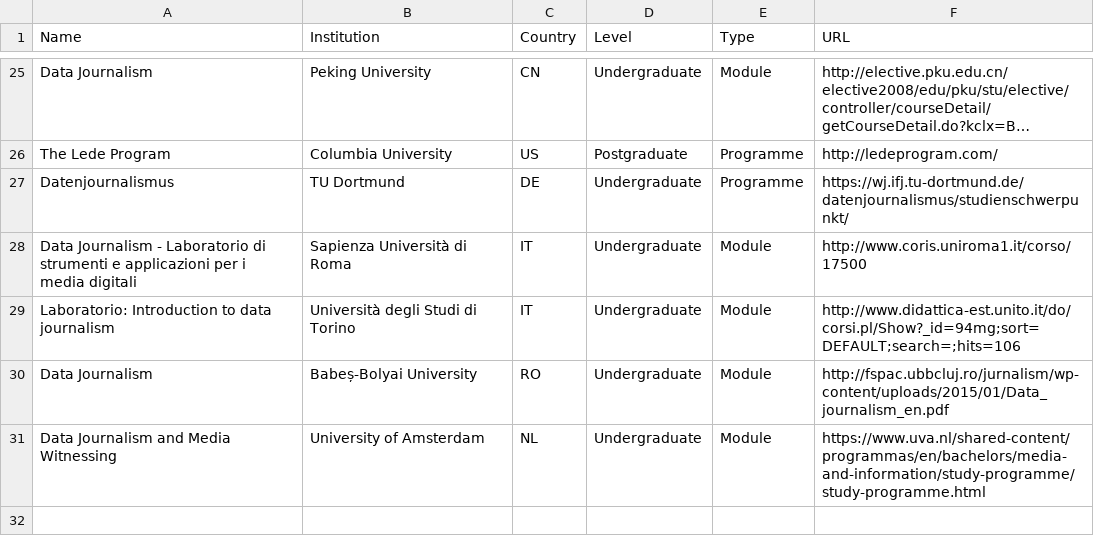
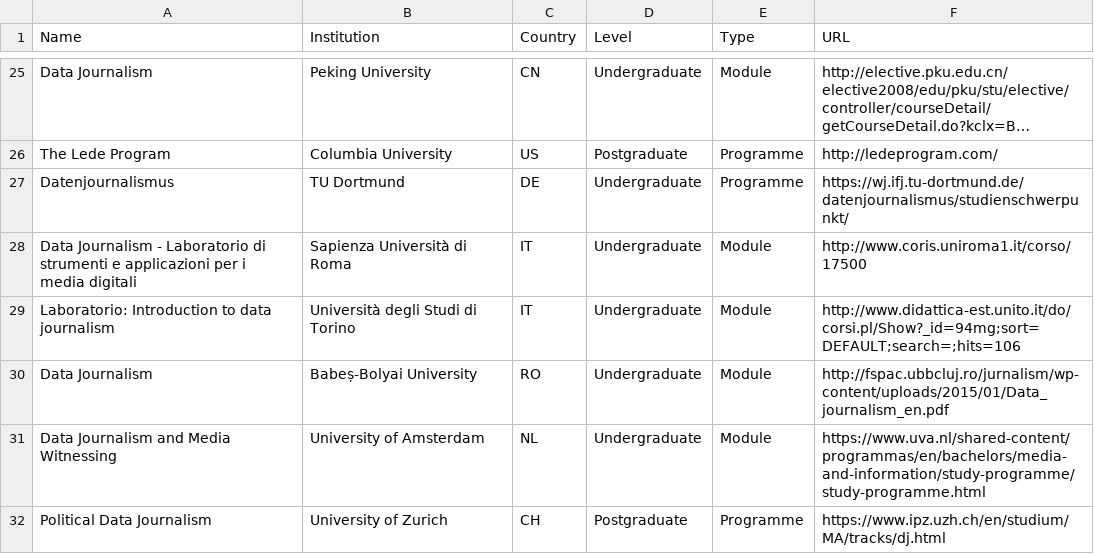
Before and after one commit to jwyg/data-journalism-courses, a CSV file: data-journalism-university-courses.csv, drawn as a sheet; only a part is shown, gaps mark what is left out; long unchanged cells end in ….

Commit message:
Added course in CH

```diff
--- a/data-journalism-university-courses.csv
+++ b/data-journalism-university-courses.csv
@@ -31 +31,2 @@
 "Data Journalism and Media Witnessing","University of Amsterdam","NL","Undergraduate","Module","https://www.uva.nl/shared-content/programmas/en/bachelors/media-and-information/study-programme/study-programme.html"
+"Political Data Journalism","University of Zurich","CH","Postgraduate","Programme","https://www.ipz.uzh.ch/en/studium/MA/tracks/dj.html"
```
